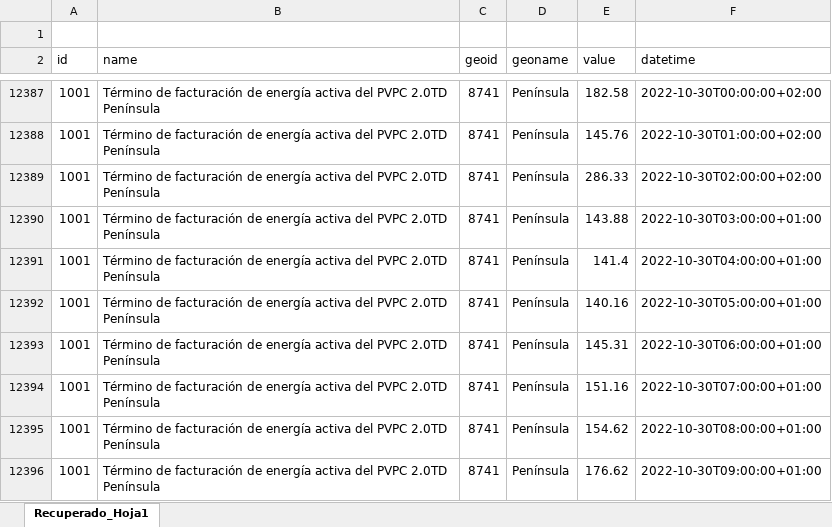
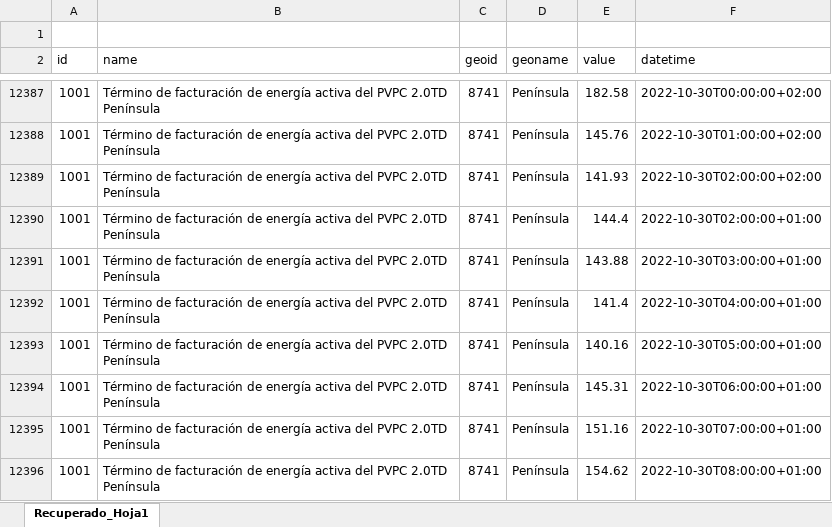
Before and after one commit to DanielCamposRocha/FacturaLuz, an Excel workbook: PreciosImportadosPVPC.xlsx, sheet Recuperado_Hoja1, drawn as a sheet; only a part is shown, gaps mark what is left out; the shorter side is filled out with more unchanged rows; values as stored, in another font and other column widths than the file's, no borders; the diff names each change by its address in the sheet, - before the commit and + after, or states it on an @@ line.

Commit message:
arreglado problema de lectura precios

```diff
--- a/PreciosImportadosPVPC.xlsx (sheet Recuperado_Hoja1)
+++ b/PreciosImportadosPVPC.xlsx (sheet Recuperado_Hoja1)
-E12389 (value): 286.33
+E12389 (value): 141.93
+row 12390: 1001 | Término de facturación de energía activa del PVPC 2.0TD Península | 8741 | Península | 144.4 | 2022-10-30T02:00:00+01:00
```
Also changed, not shown: 9 other files.
